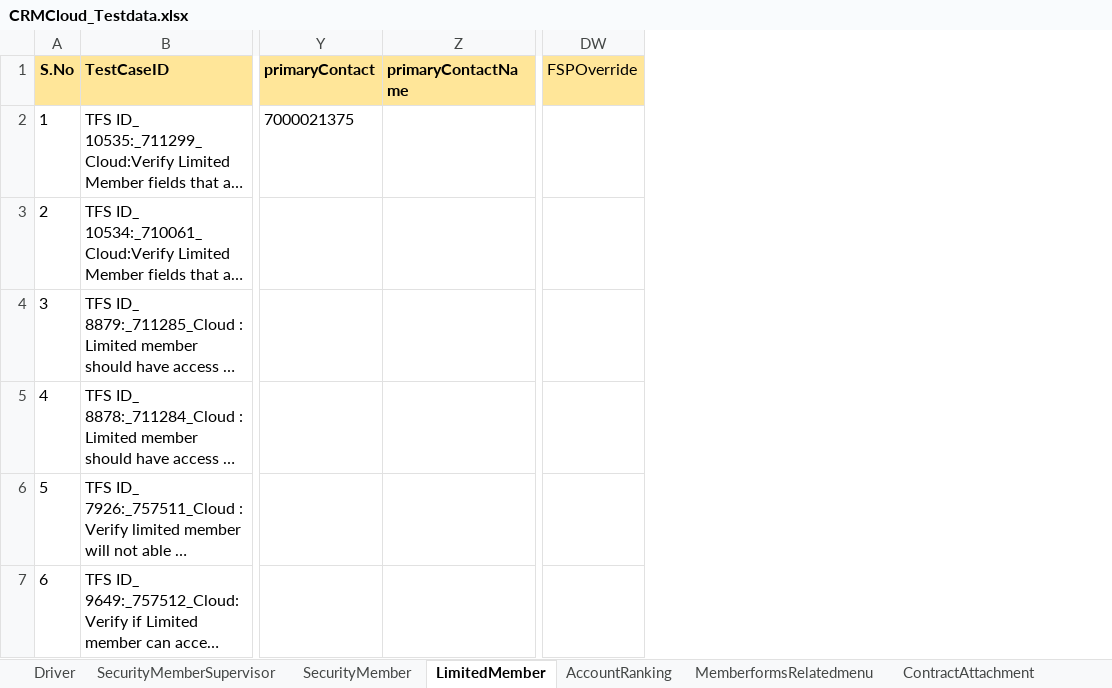
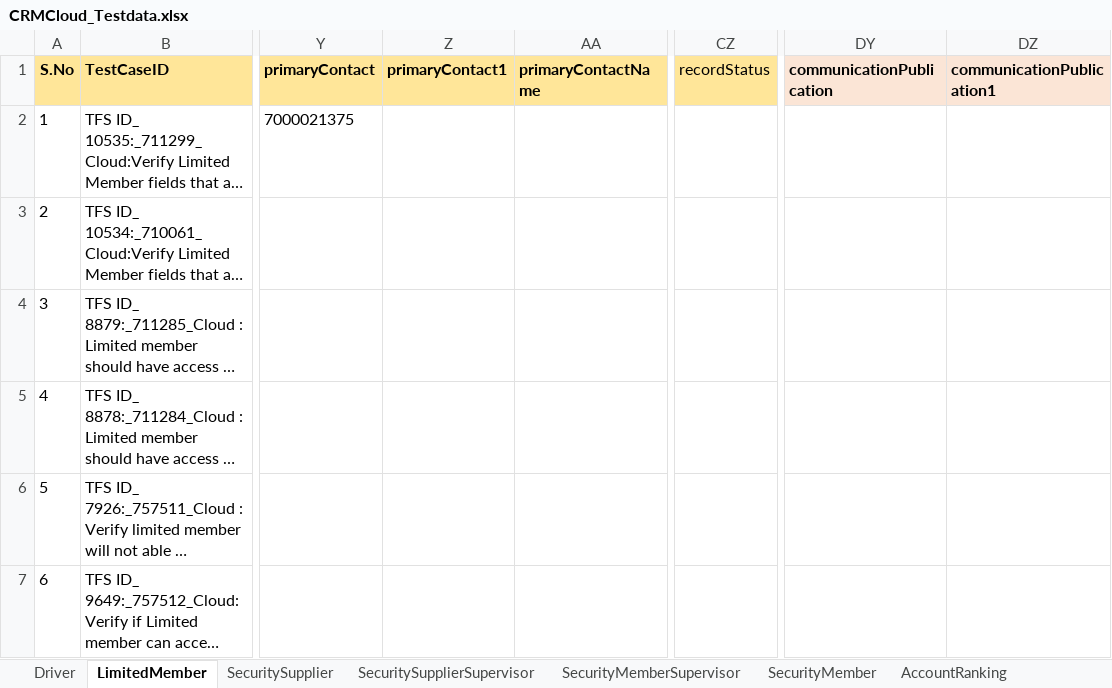
Before and after one commit to FaridhahN/Dynamics_CRM_Cloud_2023_Wave1, an Excel workbook: data/CRMCloud_Testdata.xlsx, sheet LimitedMember, drawn as a sheet; only a part is shown, gaps mark what is left out; long unchanged cells end in …; values as stored, in another font and other column widths than the file's, no borders; removed rows and columns are numbered as before the commit, all else as after; the diff covers the shown part only; the diff names each change by its address in the sheet, - before the commit and + after, or states it on an @@ line.

Commit message:
Committing Security Test Modules

```diff
--- a/data/CRMCloud_Testdata.xlsx (sheet LimitedMember)
+++ b/data/CRMCloud_Testdata.xlsx (sheet LimitedMember)
+sheet tab: SecuritySupplier
+sheet tab: SecuritySupplierSupervisor
@@ sheet tab order changed: Driver | LimitedMember | SecuritySupplier | SecuritySupplierSupervisor | SecurityMemberSupervisor | SecurityMember | AccountRanking @@
+column Z (primaryContact1), empty
+column CZ (recordStatus), empty
-column DW (FSPOverride), empty
+column DY (communicationPublication), empty
+column DZ (communicationPublication1), empty
```
Also changed, not shown: 2 added rows elsewhere in this sheet, sheet Driver, sheet SecurityMemberSupervisor, sheet SecurityMember, 13 other files.
